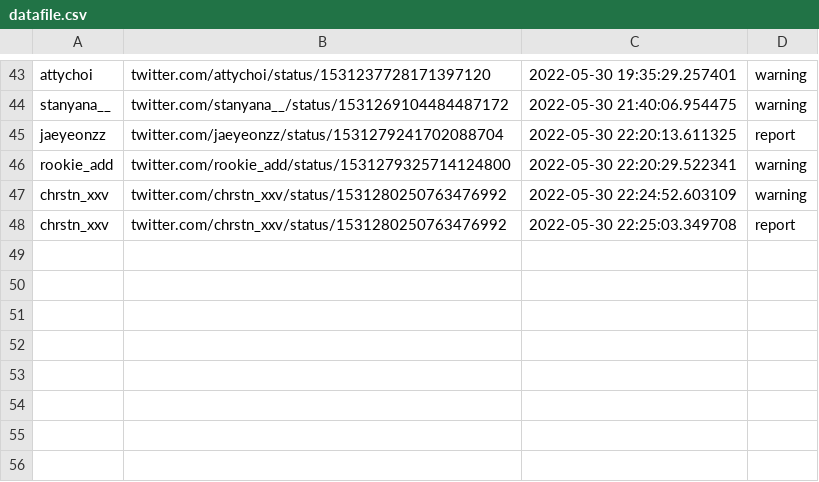
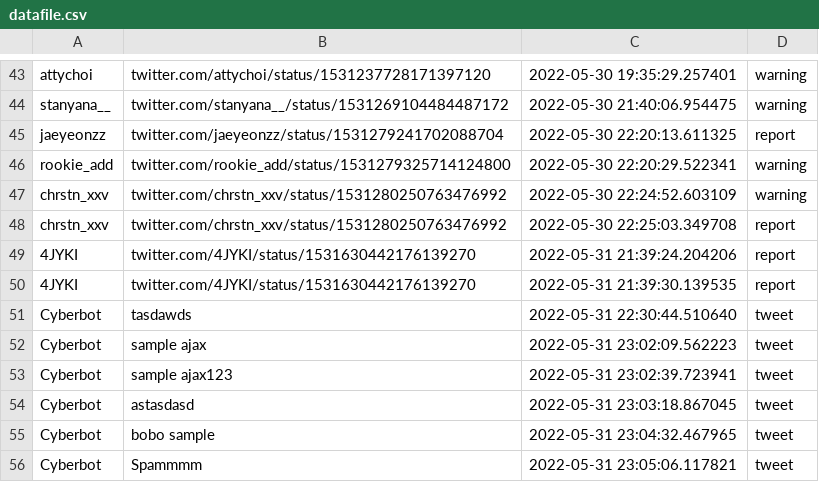
Before and after one commit to khxz/flask, a CSV file: data/datafile.csv, drawn as a sheet; only a part is shown, gaps mark what is left out.

```diff
--- a/data/datafile.csv
+++ b/data/datafile.csv
@@ -48 +48,9 @@ chrstn_xxv,twitter.com/chrstn_xxv/status/1531280250763476992,2022-05-30 22:24:52
 chrstn_xxv,twitter.com/chrstn_xxv/status/1531280250763476992,2022-05-30 22:25:03.349708,report
+4JYKI,twitter.com/4JYKI/status/1531630442176139270,2022-05-31 21:39:24.204206,report
+4JYKI,twitter.com/4JYKI/status/1531630442176139270,2022-05-31 21:39:30.139535,report
+Cyberbot,tasdawds,2022-05-31 22:30:44.510640,tweet
+Cyberbot,sample ajax,2022-05-31 23:02:09.562223,tweet
+Cyberbot,sample ajax123,2022-05-31 23:02:39.723941,tweet
+Cyberbot,astasdasd,2022-05-31 23:03:18.867045,tweet
+Cyberbot,bobo sample ,2022-05-31 23:04:32.467965,tweet
+Cyberbot,Spammmm,2022-05-31 23:05:06.117821,tweet
```
Also changed, not shown: 2 other files.
